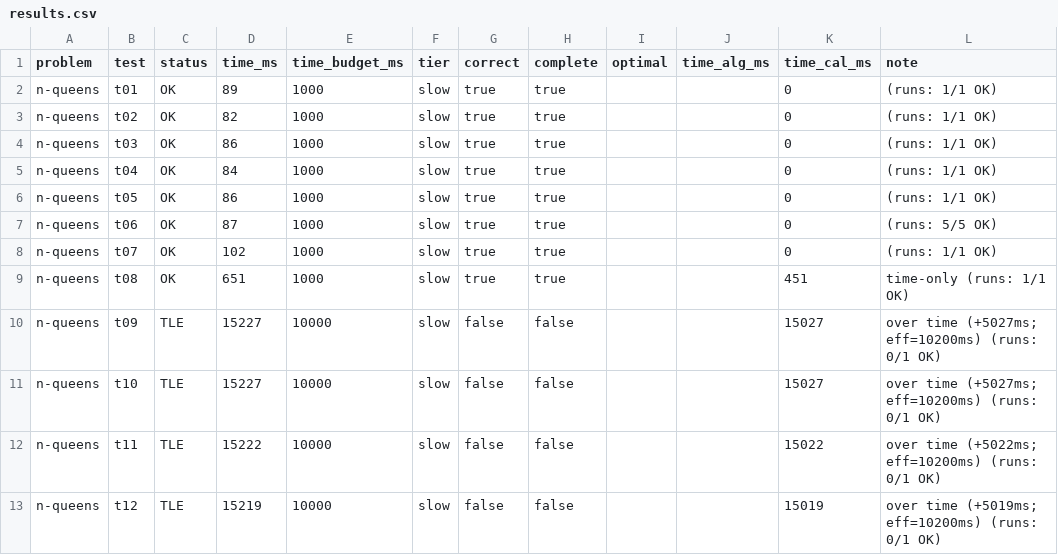
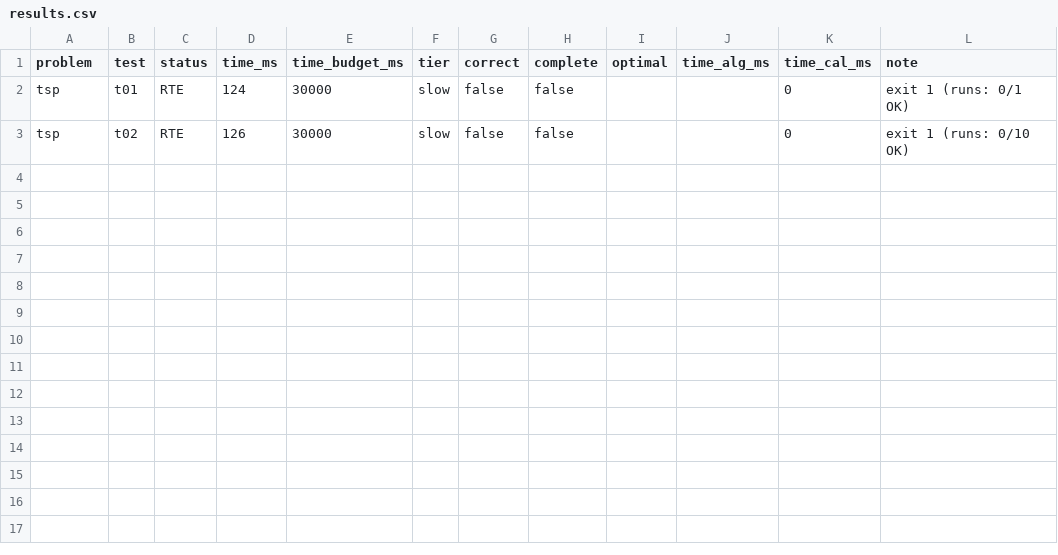
Before and after one commit to Kristian2109/Homeworks, a CSV file: .judge/results.csv, drawn as a sheet.

```diff
--- a/.judge/results.csv
+++ b/.judge/results.csv
@@ -1,13 +1,3 @@
 problem,test,status,time_ms,time_budget_ms,tier,correct,complete,optimal,time_alg_ms,time_cal_ms,note
-n-queens,t01,OK,89,1000,slow,true,true,,,0,(runs: 1/1 OK)
-n-queens,t02,OK,82,1000,slow,true,true,,,0,(runs: 1/1 OK)
-n-queens,t03,OK,86,1000,slow,true,true,,,0,(runs: 1/1 OK)
-n-queens,t04,OK,84,1000,slow,true,true,,,0,(runs: 1/1 OK)
-n-queens,t05,OK,86,1000,slow,true,true,,,0,(runs: 1/1 OK)
-n-queens,t06,OK,87,1000,slow,true,true,,,0,(runs: 5/5 OK)
-n-queens,t07,OK,102,1000,slow,true,true,,,0,(runs: 1/1 OK)
-n-queens,t08,OK,651,1000,slow,true,true,,,451,time-only (runs: 1/1 OK)
-n-queens,t09,TLE,15227,10000,slow,false,false,,,15027,over time (+5027ms; eff=10200ms) (runs: 0/1 OK)
-n-queens,t10,TLE,15227,10000,slow,false,false,,,15027,over time (+5027ms; eff=10200ms) (runs: 0/1 OK)
-n-queens,t11,TLE,15222,10000,slow,false,false,,,15022,over time (+5022ms; eff=10200ms) (runs: 0/1 OK)
-n-queens,t12,TLE,15219,10000,slow,false,false,,,15019,over time (+5019ms; eff=10200ms) (runs: 0/1 OK)
+tsp,t01,RTE,124,30000,slow,false,false,,,0,exit 1 (runs: 0/1 OK)
+tsp,t02,RTE,126,30000,slow,false,false,,,0,exit 1 (runs: 0/10 OK)
```
Also changed, not shown: 3 other files.
